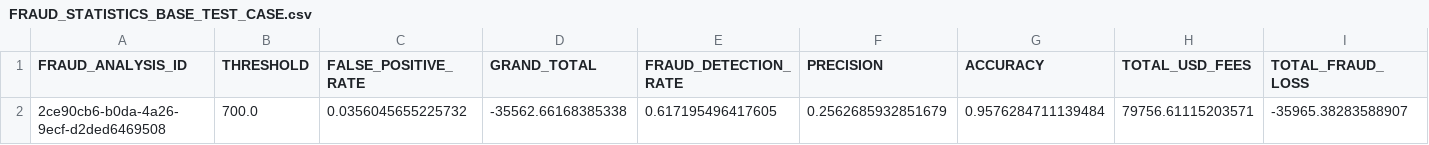
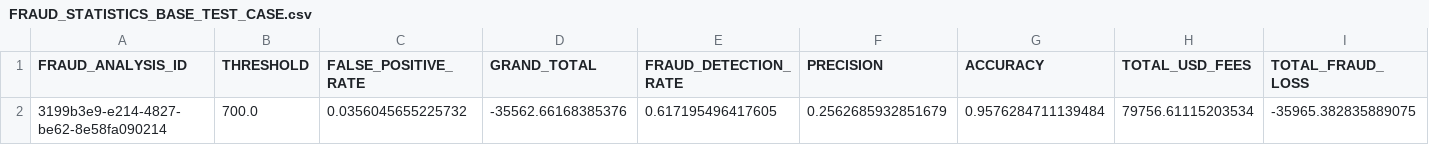
Before and after one commit to elvladi15/gacelapay_fraud_analysis, a CSV file: project/ANALYSIS/FRAUD_STATISTICS_BASE_TEST_CASE.csv, drawn as a sheet; only a part is shown; removed rows and columns are numbered as before the commit, all else as after; rows hold the shown columns only; the diff names each change by its address in the sheet, - before the commit and + after, or states it on an @@ line.

```diff
--- a/project/ANALYSIS/FRAUD_STATISTICS_BASE_TEST_CASE.csv
+++ b/project/ANALYSIS/FRAUD_STATISTICS_BASE_TEST_CASE.csv
-row 2: 2ce90cb6-b0da-4a26-9ecf-d2ded6469508 | 700.0 | 0.0356045655225732 | -35562.66168385338 | 0.617195496417605 | 0.2562685932851679 | 0.9576284711139484 | 79756.61115203571 | -35965.38283588907
+row 2: 3199b3e9-e214-4827-be62-8e58fa090214 | 700.0 | 0.0356045655225732 | -35562.66168385376 | 0.617195496417605 | 0.2562685932851679 | 0.9576284711139484 | 79756.61115203534 | -35965.382835889075
```
Also changed, not shown: project/ANALYSIS/FRAUD_STATISTICS.csv, 5 other files.
